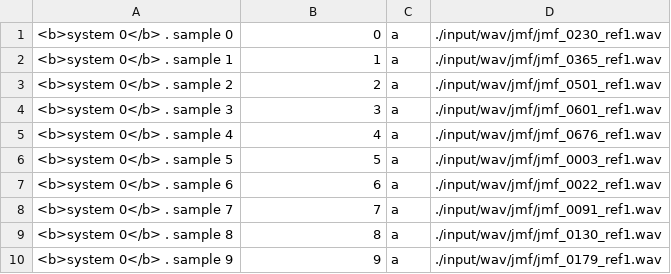
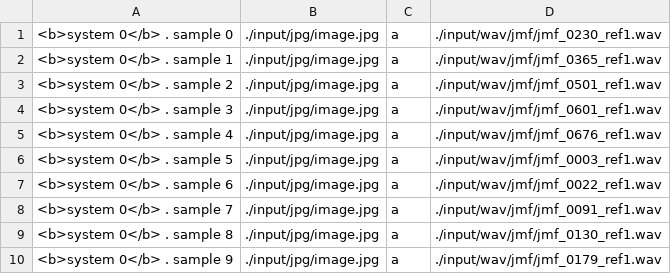
Before and after one commit to seblemaguer/flexeval, a CSV file: input/sys0.csv, drawn as a sheet.

Commit message:
début des images!

```diff
--- a/input/sys0.csv
+++ b/input/sys0.csv
@@ -1,10 +1,10 @@
-<b>system 0</b> . sample 0;0;a;./input/wav/jmf/jmf_0230_ref1.wav
-<b>system 0</b> . sample 1;1;a;./input/wav/jmf/jmf_0365_ref1.wav
-<b>system 0</b> . sample 2;2;a;./input/wav/jmf/jmf_0501_ref1.wav
-<b>system 0</b> . sample 3;3;a;./input/wav/jmf/jmf_0601_ref1.wav
-<b>system 0</b> . sample 4;4;a;./input/wav/jmf/jmf_0676_ref1.wav
-<b>system 0</b> . sample 5;5;a;./input/wav/jmf/jmf_0003_ref1.wav
-<b>system 0</b> . sample 6;6;a;./input/wav/jmf/jmf_0022_ref1.wav
-<b>system 0</b> . sample 7;7;a;./input/wav/jmf/jmf_0091_ref1.wav
-<b>system 0</b> . sample 8;8;a;./input/wav/jmf/jmf_0130_ref1.wav
-<b>system 0</b> . sample 9;9;a;./input/wav/jmf/jmf_0179_ref1.wav
+<b>system 0</b> . sample 0;./input/jpg/image.jpg;a;./input/wav/jmf/jmf_0230_ref1.wav
+<b>system 0</b> . sample 1;./input/jpg/image.jpg;a;./input/wav/jmf/jmf_0365_ref1.wav
+<b>system 0</b> . sample 2;./input/jpg/image.jpg;a;./input/wav/jmf/jmf_0501_ref1.wav
+<b>system 0</b> . sample 3;./input/jpg/image.jpg;a;./input/wav/jmf/jmf_0601_ref1.wav
+<b>system 0</b> . sample 4;./input/jpg/image.jpg;a;./input/wav/jmf/jmf_0676_ref1.wav
+<b>system 0</b> . sample 5;./input/jpg/image.jpg;a;./input/wav/jmf/jmf_0003_ref1.wav
+<b>system 0</b> . sample 6;./input/jpg/image.jpg;a;./input/wav/jmf/jmf_0022_ref1.wav
+<b>system 0</b> . sample 7;./input/jpg/image.jpg;a;./input/wav/jmf/jmf_0091_ref1.wav
+<b>system 0</b> . sample 8;./input/jpg/image.jpg;a;./input/wav/jmf/jmf_0130_ref1.wav
+<b>system 0</b> . sample 9;./input/jpg/image.jpg;a;./input/wav/jmf/jmf_0179_ref1.wav
```
Also changed, not shown: 2 other files.
